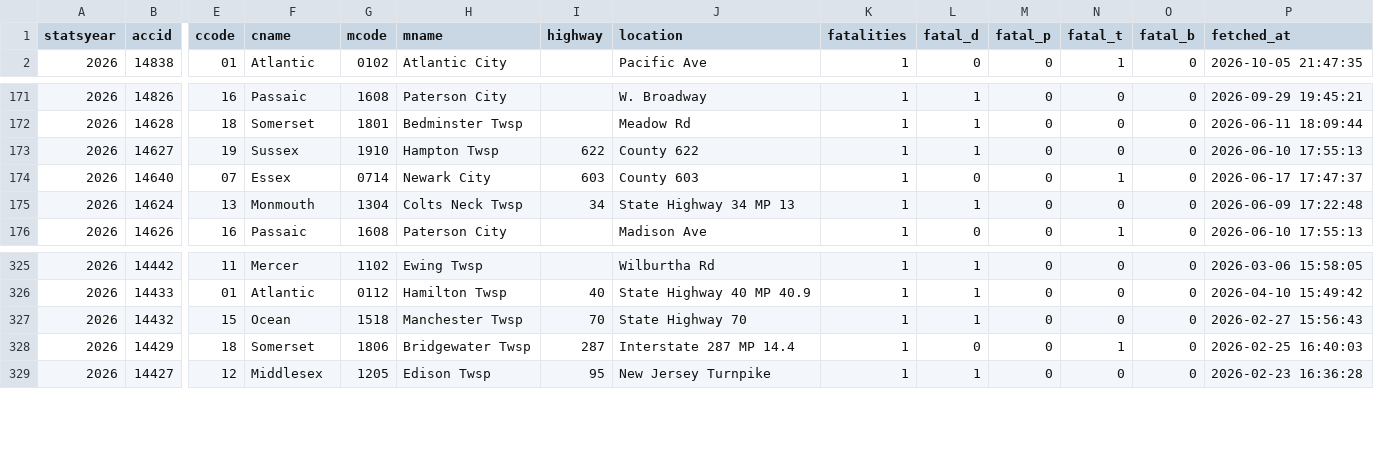
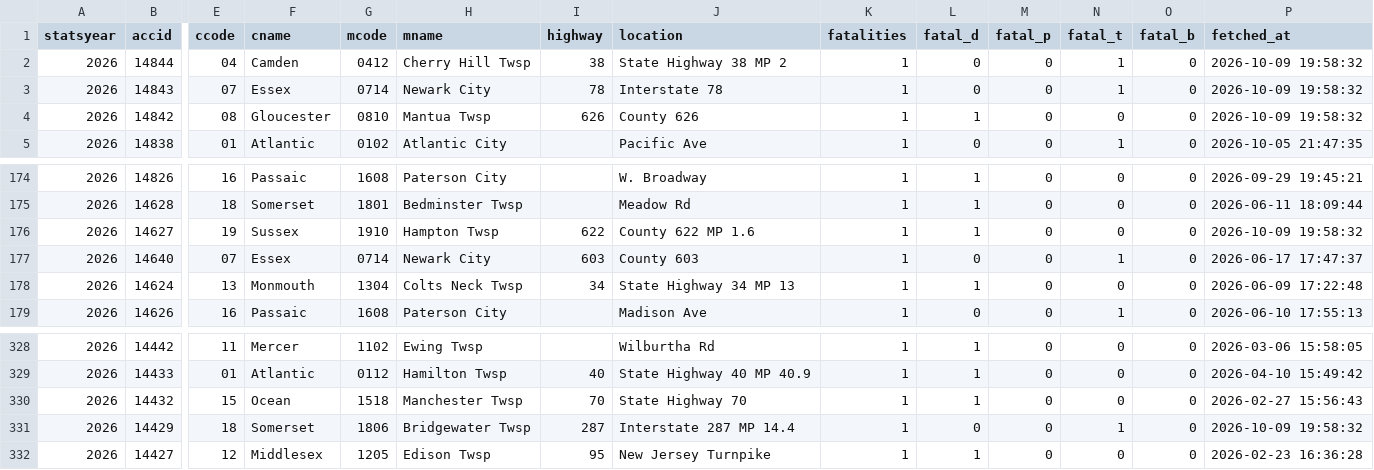
Before and after one commit to unneccesary-roughage/nj-crashes, a CSV file: exports/njsp_fatal_crashes_all.csv, drawn as a sheet; only a part is shown, gaps mark what is left out; addresses are those after the commit; rows hold the shown columns only; the diff names each change by its address in the sheet, - before the commit and + after, or states it on an @@ line.

```diff
--- a/exports/njsp_fatal_crashes_all.csv
+++ b/exports/njsp_fatal_crashes_all.csv
+row 2: 2026 | 14844 | 04 | Camden | 0412 | Cherry Hill Twsp | 38 | State Highway 38 MP 2 | 1 | 0 | 0 | 1 | 0 | 2026-10-09 19:58:32
+row 3: 2026 | 14843 | 07 | Essex | 0714 | Newark City | 78 | Interstate 78 | 1 | 0 | 0 | 1 | 0 | 2026-10-09 19:58:32
+row 4: 2026 | 14842 | 08 | Gloucester | 0810 | Mantua Twsp | 626 | County 626 | 1 | 1 | 0 | 0 | 0 | 2026-10-09 19:58:32
-J176 (location): County 622
+J176 (location): County 622 MP 1.6
-P176 (fetched_at): 2026-06-10 17:55:13
+P176 (fetched_at): 2026-10-09 19:58:32
-P331 (fetched_at): 2026-02-25 16:40:03
+P331 (fetched_at): 2026-10-09 19:58:32
```
Also changed, not shown: exports/njsp_monthly_totals_by_year.csv, 5 other files.
